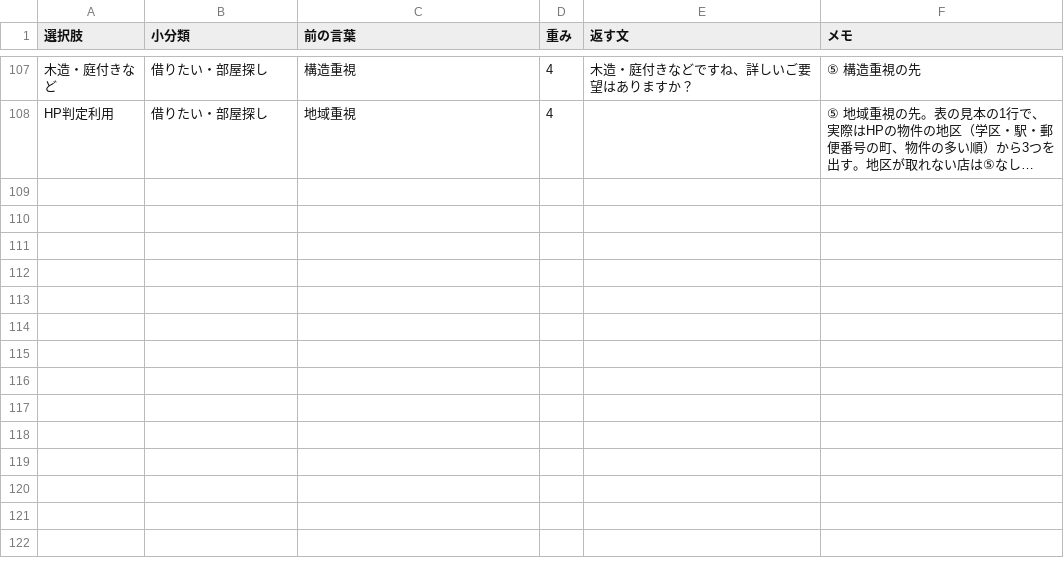
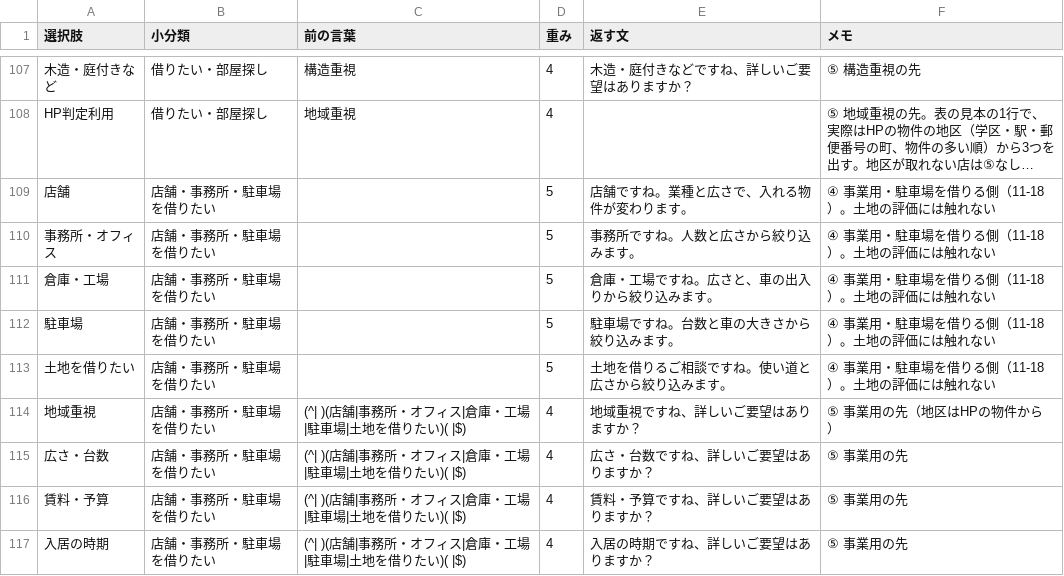
Before and after one commit to koita5959-ux/RealEstate_app, a CSV file: docs/data/type1_choices.csv, drawn as a sheet; only a part is shown, gaps mark what is left out; long unchanged cells end in …; the diff names each change by its address in the sheet, - before the commit and + after, or states it on an @@ line.

```diff
--- a/docs/data/type1_choices.csv
+++ b/docs/data/type1_choices.csv
+row 109: 店舗 | 店舗・事務所・駐車場を借りたい |  | 5 | 店舗ですね。業種と広さで、入れる物件が変わります。 | ④ 事業用・駐車場を借りる側（11-18）。土地の評価には触れない
+row 110: 事務所・オフィス | 店舗・事務所・駐車場を借りたい |  | 5 | 事務所ですね。人数と広さから絞り込みます。 | ④ 事業用・駐車場を借りる側（11-18）。土地の評価には触れない
+row 111: 倉庫・工場 | 店舗・事務所・駐車場を借りたい |  | 5 | 倉庫・工場ですね。広さと、車の出入りから絞り込みます。 | ④ 事業用・駐車場を借りる側（11-18）。土地の評価には触れない
+row 112: 駐車場 | 店舗・事務所・駐車場を借りたい |  | 5 | 駐車場ですね。台数と車の大きさから絞り込みます。 | ④ 事業用・駐車場を借りる側（11-18）。土地の評価には触れない
+row 113: 土地を借りたい | 店舗・事務所・駐車場を借りたい |  | 5 | 土地を借りるご相談ですね。使い道と広さから絞り込みます。 | ④ 事業用・駐車場を借りる側（11-18）。土地の評価には触れない
+row 114: 地域重視 | 店舗・事務所・駐車場を借りたい | (^| )(店舗|事務所・オフィス|倉庫・工場|駐車場|土地を借りたい)( |$) | 4 | 地域重視ですね、詳しいご要望はありますか？ | ⑤ 事業用の先（地区はHPの物件から）
+row 115: 広さ・台数 | 店舗・事務所・駐車場を借りたい | (^| )(店舗|事務所・オフィス|倉庫・工場|駐車場|土地を借りたい)( |$) | 4 | 広さ・台数ですね、詳しいご要望はありますか？ | ⑤ 事業用の先
+row 116: 賃料・予算 | 店舗・事務所・駐車場を借りたい | (^| )(店舗|事務所・オフィス|倉庫・工場|駐車場|土地を借りたい)( |$) | 4 | 賃料・予算ですね、詳しいご要望はありますか？ | ⑤ 事業用の先
+row 117: 入居の時期 | 店舗・事務所・駐車場を借りたい | (^| )(店舗|事務所・オフィス|倉庫・工場|駐車場|土地を借りたい)( |$) | 4 | 入居の時期ですね、詳しいご要望はありますか？ | ⑤ 事業用の先
```
Also changed, not shown: docs/data/type1_paths.csv, docs/data/type1_test_urls.csv, 7 other files.
